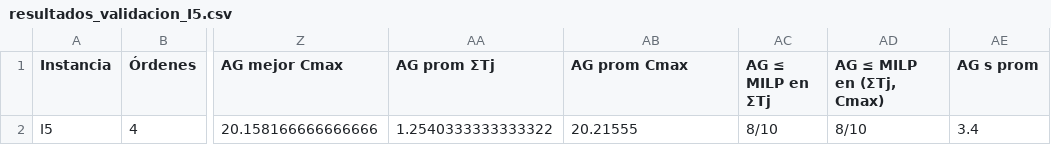
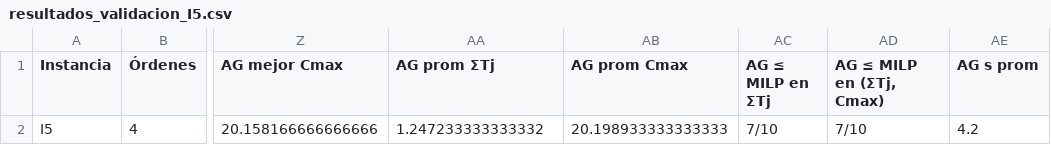
Before and after one commit to luisaghs/Flow-shop-sublotes-consistentes, a CSV file: fase2/salida_validacion/resultados_validacion_I5.csv, drawn as a sheet; only a part is shown, gaps mark what is left out; the diff names each change by its address in the sheet, - before the commit and + after, or states it on an @@ line.

```diff
--- a/fase2/salida_validacion/resultados_validacion_I5.csv
+++ b/fase2/salida_validacion/resultados_validacion_I5.csv
-AA2 (AG prom ΣTj): 1.2540333333333322
+AA2 (AG prom ΣTj): 1.247233333333332
-AB2 (AG prom Cmax): 20.21555
+AB2 (AG prom Cmax): 20.198933333333333
-AC2 (AG ≤ MILP en ΣTj): 8/10
+AC2 (AG ≤ MILP en ΣTj): 7/10
-AD2 (AG ≤ MILP en (ΣTj, Cmax)): 8/10
+AD2 (AG ≤ MILP en (ΣTj, Cmax)): 7/10
-AE2 (AG s prom): 3.4
+AE2 (AG s prom): 4.2
```
Also changed, not shown: fase2/salida_solucion/replicas.csv, fase2/salida_validacion/resultados_validacion_I3.csv, 17 other files.
